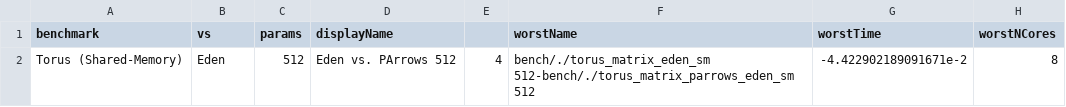
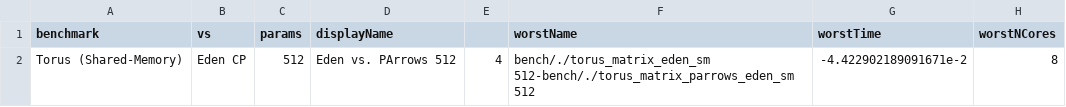
Before and after one commit to Parrows/Parrows, a CSV file: paper/content/benchmarks/torus-sm/bestAndWorstTorusSM-512.csv, drawn as a sheet; only a part is shown; the diff names each change by its address in the sheet, - before the commit and + after, or states it on an @@ line.

```diff
--- a/paper/content/benchmarks/torus-sm/bestAndWorstTorusSM-512.csv
+++ b/paper/content/benchmarks/torus-sm/bestAndWorstTorusSM-512.csv
-B2 (vs): Eden
+B2 (vs): Eden CP
```
Also changed, not shown: 1 other file.
